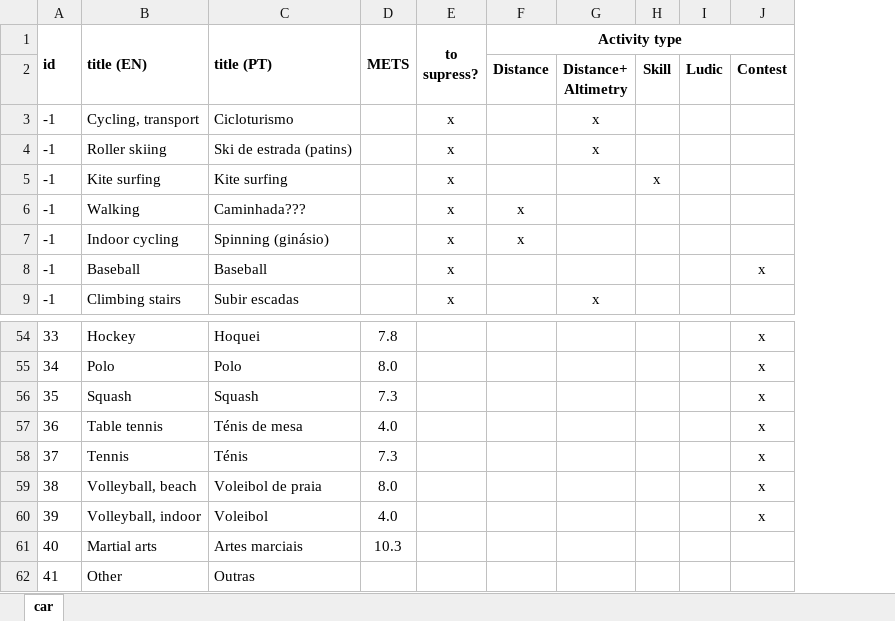
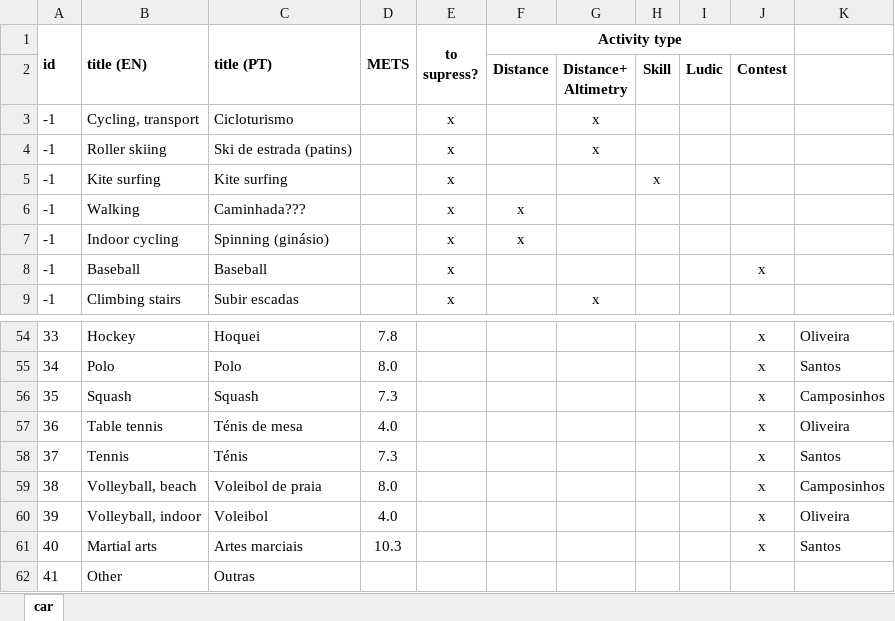
Before and after one commit to ruioliveiras/fitness-manager-in-java-dynamic-swing-panel, an Excel workbook: others/activitiesClassification.xlsx, sheet car, drawn as a sheet; only a part is shown, gaps mark what is left out; values as stored, in another font and other column widths than the file's, no borders; the diff names each change by its address in the sheet, - before the commit and + after, or states it on an @@ line.

```diff
--- a/others/activitiesClassification.xlsx (sheet car)
+++ b/others/activitiesClassification.xlsx (sheet car)
+column K, rows 54-61: Oliveira | Santos | Camposinhos | Oliveira | Santos | Camposinhos | Oliveira | Santos
-J61: (empty)
+J61: x
```
Also changed, not shown: 11 other files.
